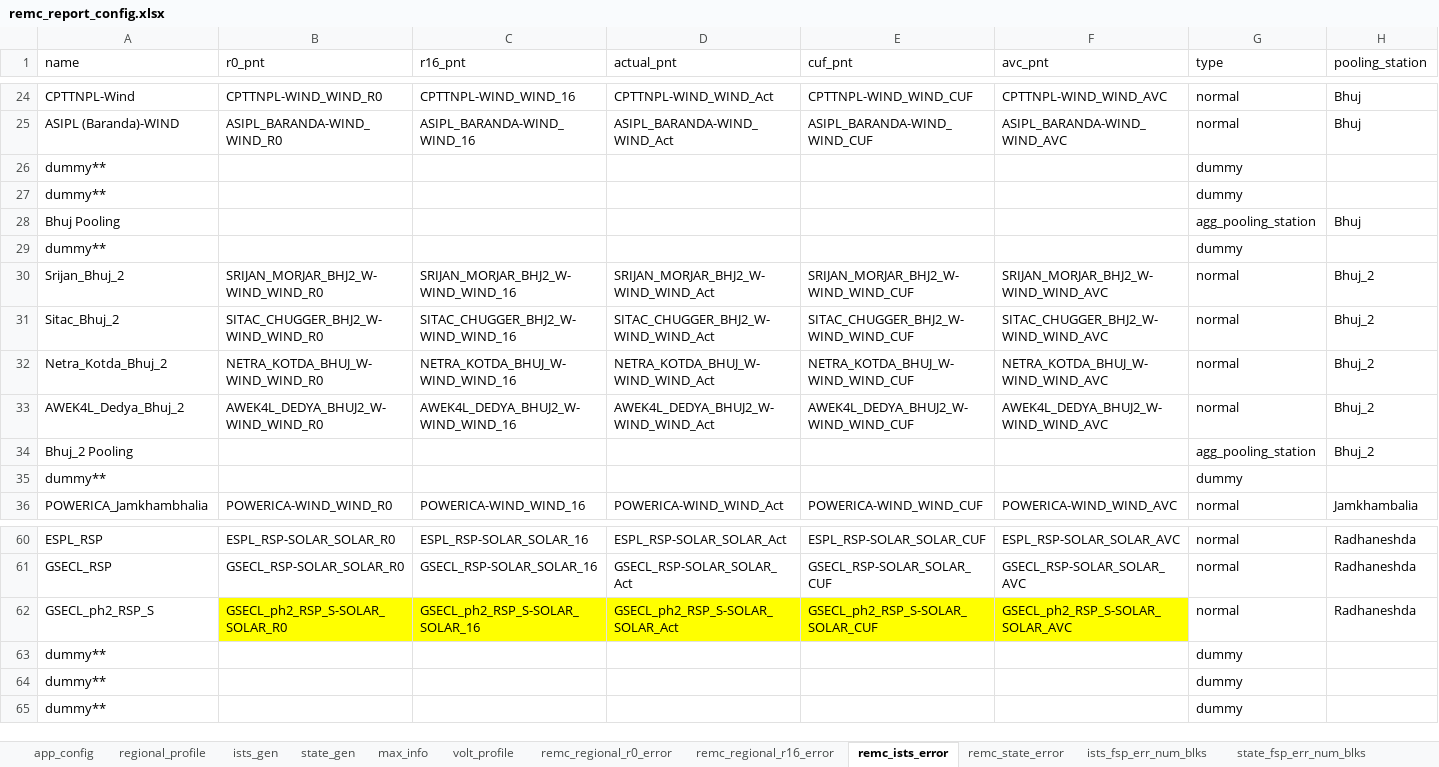
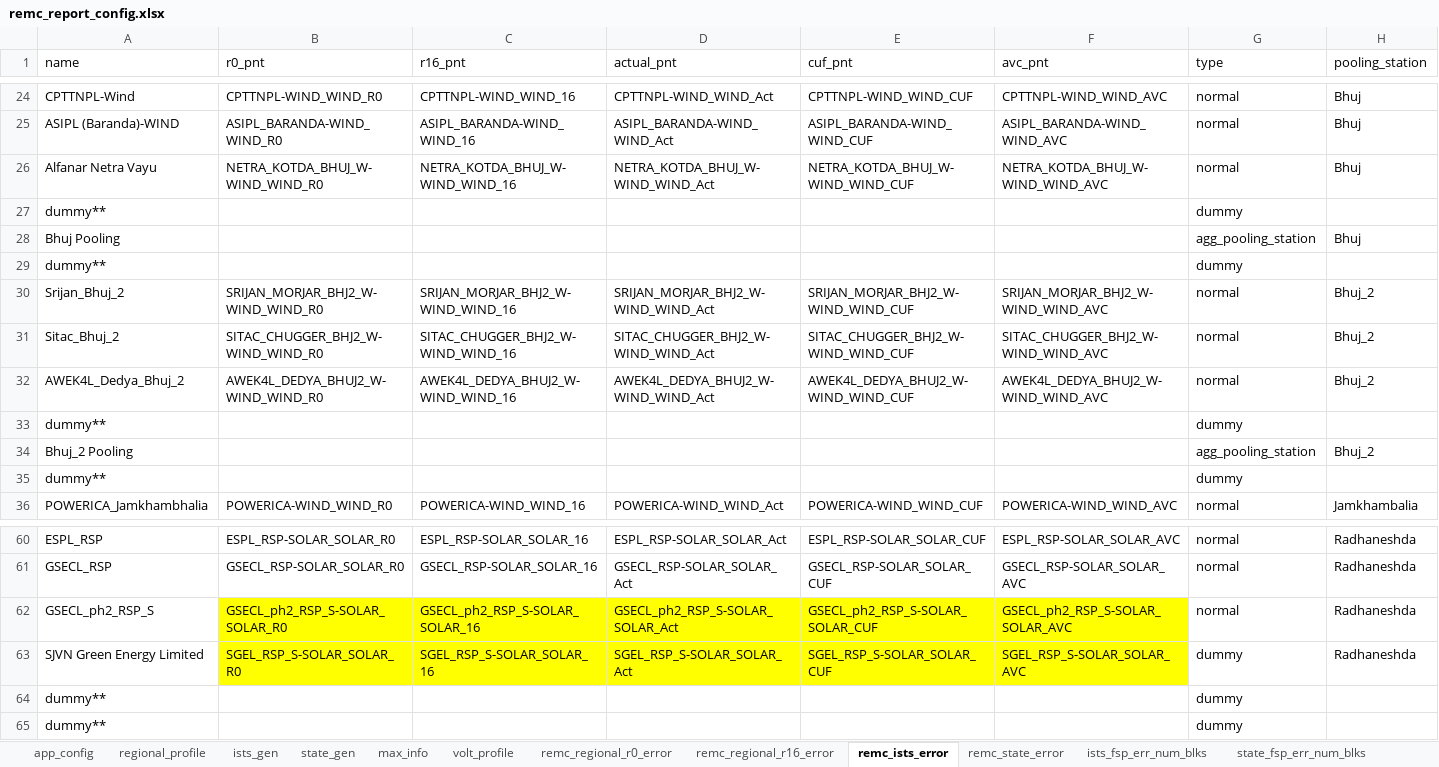
Before and after one commit to nagasudhirpulla/wrldc_remc_reports_generator, an Excel workbook: config/remc_report_config.xlsx, sheet remc_ists_error, drawn as a sheet; only a part is shown, gaps mark what is left out; values as stored, in another font and other column widths than the file's, no borders; removed rows and columns are numbered as before the commit, all else as after; the diff names each change by its address in the sheet, - before the commit and + after, or states it on an @@ line.

```diff
--- a/config/remc_report_config.xlsx (sheet remc_ists_error)
+++ b/config/remc_report_config.xlsx (sheet remc_ists_error)
+row 26: Alfanar Netra Vayu | NETRA_KOTDA_BHUJ_W-WIND_WIND_R0 | NETRA_KOTDA_BHUJ_W-WIND_WIND_16 | NETRA_KOTDA_BHUJ_W-WIND_WIND_Act | NETRA_KOTDA_BHUJ_W-WIND_WIND_CUF | NETRA_KOTDA_BHUJ_W-WIND_WIND_AVC | normal | Bhuj
-row 32: Netra_Kotda_Bhuj_2 | NETRA_KOTDA_BHUJ_W-WIND_WIND_R0 | NETRA_KOTDA_BHUJ_W-WIND_WIND_16 | NETRA_KOTDA_BHUJ_W-WIND_WIND_Act | NETRA_KOTDA_BHUJ_W-WIND_WIND_CUF | NETRA_KOTDA_BHUJ_W-WIND_WIND_AVC | normal | Bhuj_2
@@ row 26 moved to row 33: dummy** @@
-row 63: dummy** |  |  |  |  |  | dummy
+row 63: SJVN Green Energy Limited | SGEL_RSP_S-SOLAR_SOLAR_R0 | SGEL_RSP_S-SOLAR_SOLAR_16 | SGEL_RSP_S-SOLAR_SOLAR_Act | SGEL_RSP_S-SOLAR_SOLAR_CUF | SGEL_RSP_S-SOLAR_SOLAR_AVC | dummy | Radhaneshda
```
Also changed, not shown: sheet ists_gen, sheet max_info, sheet ists_fsp_err_num_blks, sheet ists_fsp_rmse, sheet ists_da_forecast, sheet regional_profile, formulas that keep their value, 1 other file.
